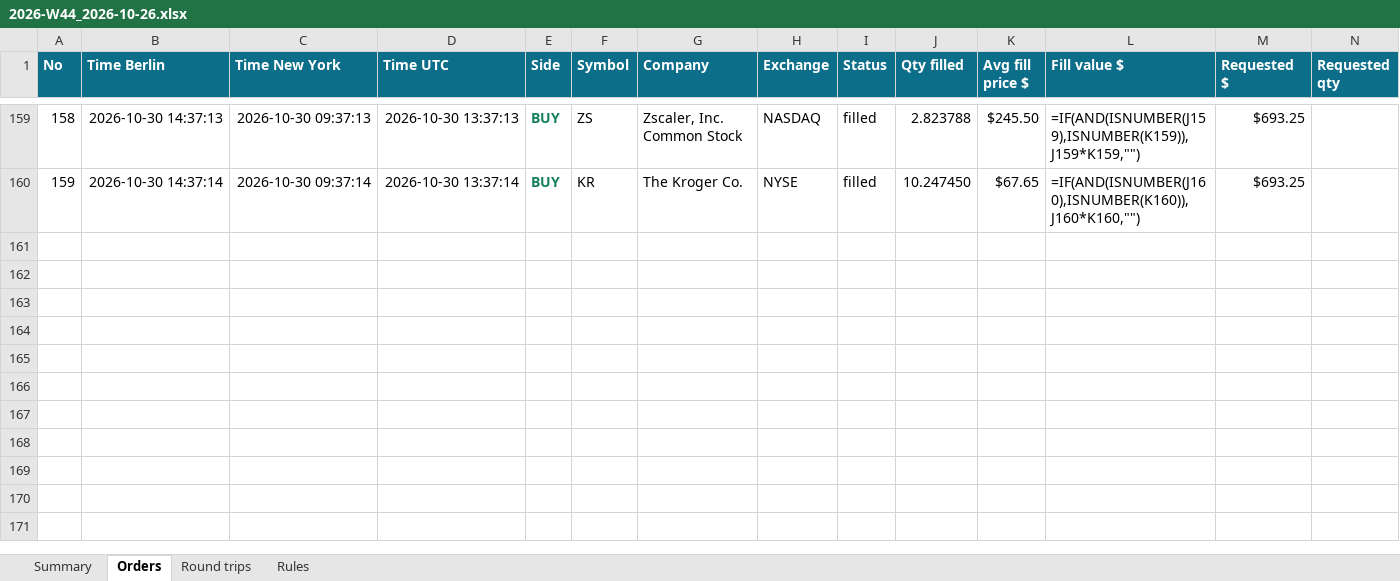
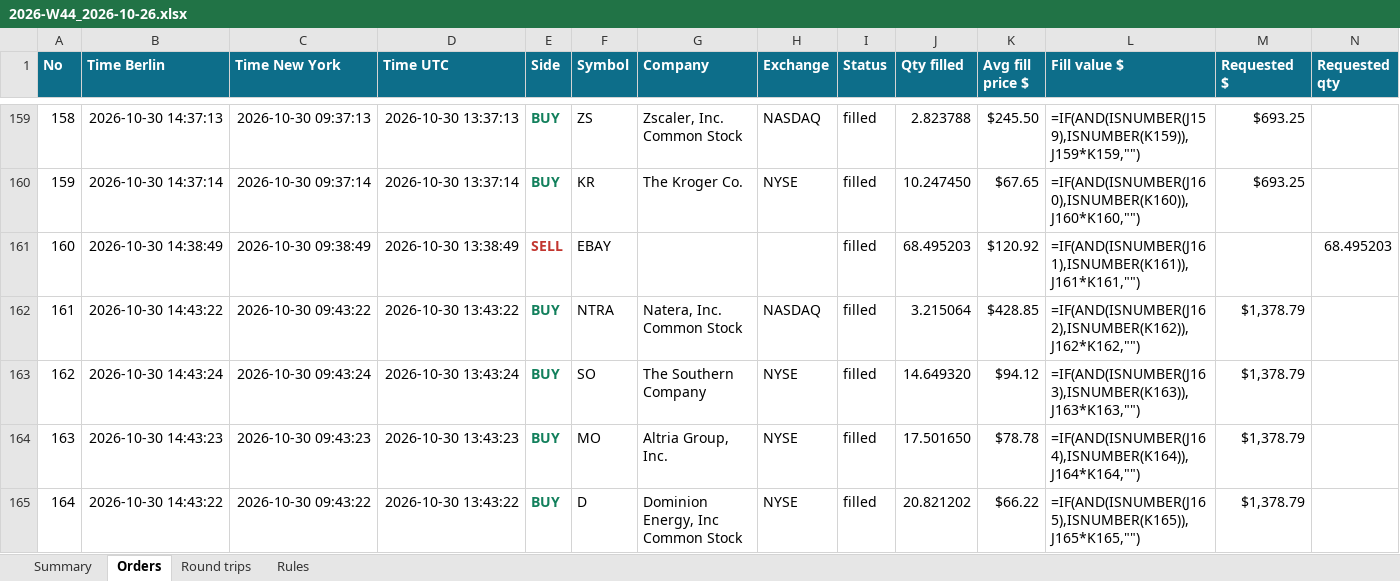
Before and after one commit to minto2196/my-claude-trade, an Excel workbook: trade-records/excel/2026-W44_2026-10-26.xlsx, sheet Orders, drawn as a sheet; only a part is shown, gaps mark what is left out; values as stored, in another font and other column widths than the file's, no borders; formulas without a stored value are shown as written; table styles not drawn; rows hold the shown columns only; the diff names each change by its address in the sheet, - before the commit and + after, or states it on an @@ line.

Commit message:
records: 2026-10-30 13:43 UTC

```diff
--- a/trade-records/excel/2026-W44_2026-10-26.xlsx (sheet Orders)
+++ b/trade-records/excel/2026-W44_2026-10-26.xlsx (sheet Orders)
+row 161: 160 | 2026-10-30 14:38:49 | 2026-10-30 09:38:49 | 2026-10-30 13:38:49 | SELL | EBAY |  |  | filled | 68.495203 | $120.92 | =IF(AND(ISNUMBER(J161),ISNUMBER(K161)),J161*K161,"") |  | 68.495203
+row 162: 161 | 2026-10-30 14:43:22 | 2026-10-30 09:43:22 | 2026-10-30 13:43:22 | BUY | NTRA | Natera, Inc. Common Stock | NASDAQ | filled | 3.215064 | $428.85 | =IF(AND(ISNUMBER(J162),ISNUMBER(K162)),J162*K162,"") | $1,378.79
+row 163: 162 | 2026-10-30 14:43:24 | 2026-10-30 09:43:24 | 2026-10-30 13:43:24 | BUY | SO | The Southern Company | NYSE | filled | 14.649320 | $94.12 | =IF(AND(ISNUMBER(J163),ISNUMBER(K163)),J163*K163,"") | $1,378.79
+row 164: 163 | 2026-10-30 14:43:23 | 2026-10-30 09:43:23 | 2026-10-30 13:43:23 | BUY | MO | Altria Group, Inc. | NYSE | filled | 17.501650 | $78.78 | =IF(AND(ISNUMBER(J164),ISNUMBER(K164)),J164*K164,"") | $1,378.79
+row 165: 164 | 2026-10-30 14:43:22 | 2026-10-30 09:43:22 | 2026-10-30 13:43:22 | BUY | D | Dominion Energy, Inc Common Stock | NYSE | filled | 20.821202 | $66.22 | =IF(AND(ISNUMBER(J165),ISNUMBER(K165)),J165*K165,"") | $1,378.79
```
Also changed, not shown: sheet Round trips, sheet Summary, 5 other files.
